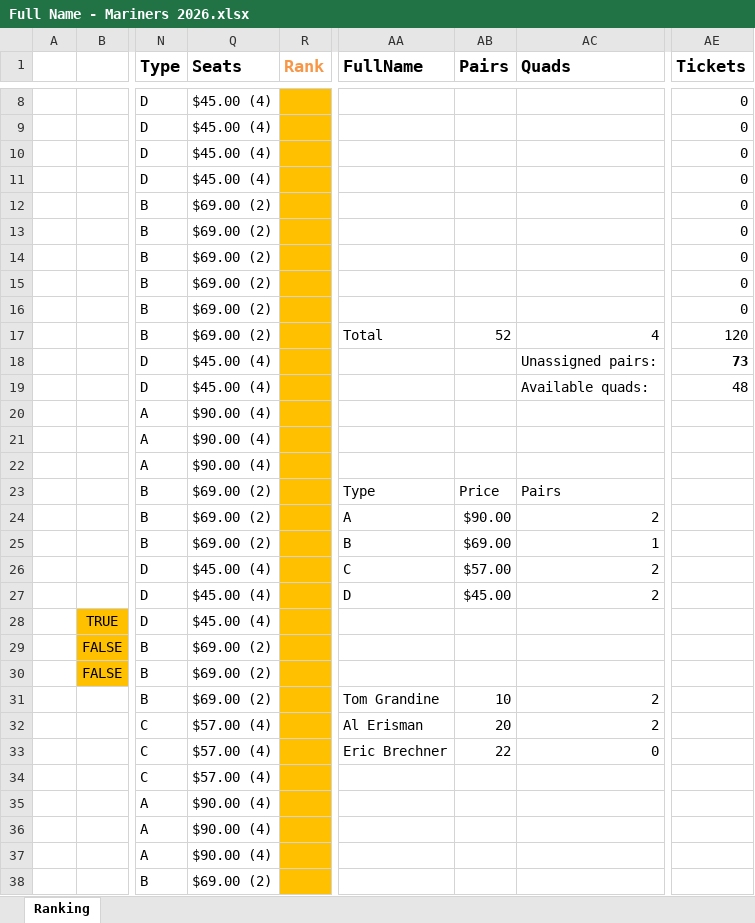
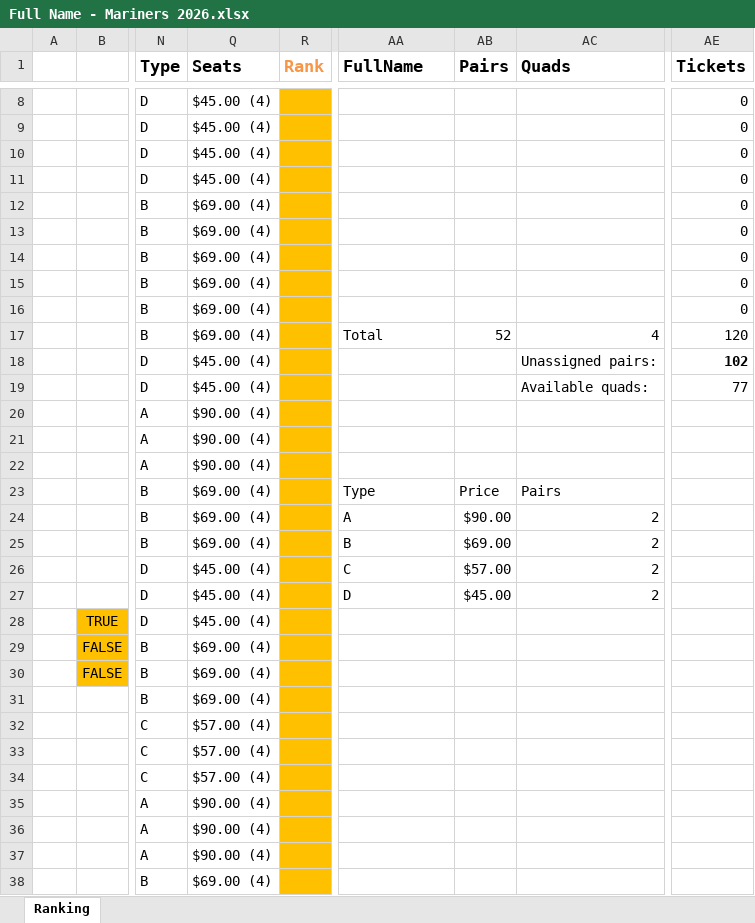
Before and after one commit to ericbrec/SeatSEAT, an Excel workbook: examples/Mariners/Full Name - Mariners 2026.xlsx, sheet Ranking, drawn as a sheet; only a part is shown, gaps mark what is left out; values as stored, in another font and other column widths than the file's, no borders; charts and pictures and conditional formats and table styles not drawn; the diff covers the shown part only; the diff names each change by its address in the sheet, - before the commit and + after, or states it on an @@ line.

Commit message:
Fix  Spare Pair max pairs

```diff
--- a/examples/Mariners/Full Name - Mariners 2026.xlsx (sheet Ranking)
+++ b/examples/Mariners/Full Name - Mariners 2026.xlsx (sheet Ranking)
-Q12:Q17 (Seats): $69.00 (2)
+Q12:Q17 (Seats): $69.00 (4)
-AE18 (Tickets): 73
+AE18 (Tickets): 102
-AE19 (Tickets): 48
+AE19 (Tickets): 77
-Q23:Q25 (Seats): $69.00 (2)
+Q23:Q25 (Seats): $69.00 (4)
-AC25 (Quads): 1
+AC25 (Quads): 2
-Q29:Q31 (Seats): $69.00 (2)
+Q29:Q31 (Seats): $69.00 (4)
-AA31 (FullName): Tom Grandine
+AA31 (FullName): (empty)
-AB31 (Pairs): 10
+AB31 (Pairs): (empty)
-AC31:AC32 (Quads): 2
+AC31:AC32 (Quads): (empty)
-AA32 (FullName): Al Erisman
+AA32 (FullName): (empty)
-AB32 (Pairs): 20
+AB32 (Pairs): (empty)
-AA33 (FullName): Eric Brechner
+AA33 (FullName): (empty)
-AB33 (Pairs): 22
+AB33 (Pairs): (empty)
-AC33 (Quads): 0
+AC33 (Quads): (empty)
-Q38 (Seats): $69.00 (2)
+Q38 (Seats): $69.00 (4)
```
Also changed, not shown: 16 edited cells elsewhere in this sheet, hidden cells, 1 other file.
